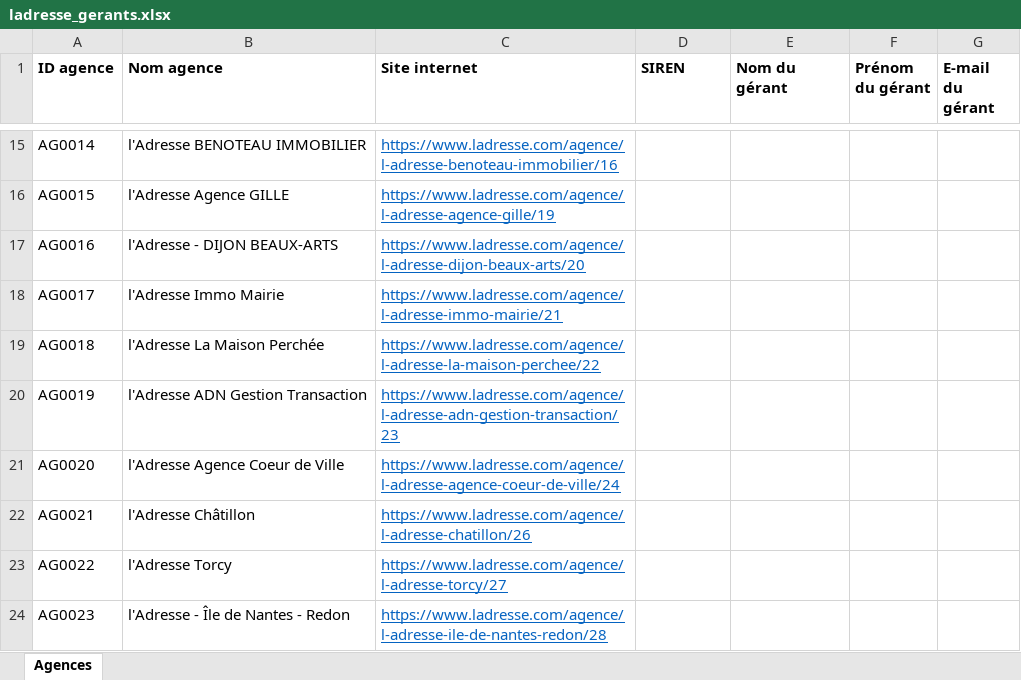
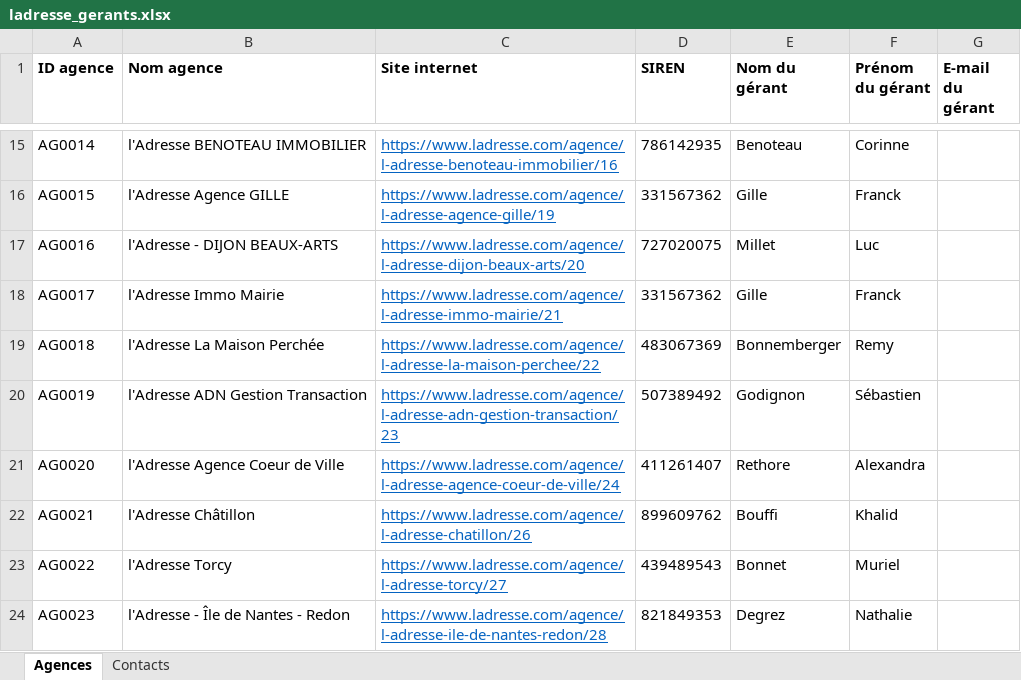
Before and after one commit to archerastral09-hub/Searl, an Excel workbook: ladresse_gerants.xlsx, sheet Agences, drawn as a sheet; only a part is shown, gaps mark what is left out; values as stored, in another font and other column widths than the file's, no borders; the diff covers the shown part only; the diff names each change by its address in the sheet, - before the commit and + after, or states it on an @@ line.

```diff
--- a/ladresse_gerants.xlsx (sheet Agences)
+++ b/ladresse_gerants.xlsx (sheet Agences)
+sheet tab: Contacts
-D15 (SIREN): (empty)
+D15 (SIREN): 786142935
-E15 (Nom du gérant): (empty)
+E15 (Nom du gérant): Benoteau
-F15 (Prénom du gérant): (empty)
+F15 (Prénom du gérant): Corinne
-D16 (SIREN): (empty)
+D16 (SIREN): 331567362
-E16 (Nom du gérant): (empty)
+E16 (Nom du gérant): Gille
-F16 (Prénom du gérant): (empty)
+F16 (Prénom du gérant): Franck
-D17 (SIREN): (empty)
+D17 (SIREN): 727020075
-E17 (Nom du gérant): (empty)
+E17 (Nom du gérant): Millet
-F17 (Prénom du gérant): (empty)
+F17 (Prénom du gérant): Luc
-D18 (SIREN): (empty)
+D18 (SIREN): 331567362
-E18 (Nom du gérant): (empty)
+E18 (Nom du gérant): Gille
-F18 (Prénom du gérant): (empty)
+F18 (Prénom du gérant): Franck
-D19 (SIREN): (empty)
+D19 (SIREN): 483067369
-E19 (Nom du gérant): (empty)
+E19 (Nom du gérant): Bonnemberger
-F19 (Prénom du gérant): (empty)
+F19 (Prénom du gérant): Remy
-D20 (SIREN): (empty)
+D20 (SIREN): 507389492
-E20 (Nom du gérant): (empty)
+E20 (Nom du gérant): Godignon
-F20 (Prénom du gérant): (empty)
+F20 (Prénom du gérant): Sébastien
-D21 (SIREN): (empty)
+D21 (SIREN): 411261407
-E21 (Nom du gérant): (empty)
+E21 (Nom du gérant): Rethore
-F21 (Prénom du gérant): (empty)
+F21 (Prénom du gérant): Alexandra
-D22 (SIREN): (empty)
+D22 (SIREN): 899609762
-E22 (Nom du gérant): (empty)
+E22 (Nom du gérant): Bouffi
-F22 (Prénom du gérant): (empty)
+F22 (Prénom du gérant): Khalid
-D23 (SIREN): (empty)
+D23 (SIREN): 439489543
-E23 (Nom du gérant): (empty)
+E23 (Nom du gérant): Bonnet
-F23 (Prénom du gérant): (empty)
+F23 (Prénom du gérant): Muriel
-D24 (SIREN): (empty)
+D24 (SIREN): 821849353
-E24 (Nom du gérant): (empty)
+E24 (Nom du gérant): Degrez
-F24 (Prénom du gérant): (empty)
+F24 (Prénom du gérant): Nathalie
```
Also changed, not shown: 940 edited cells elsewhere in this sheet.
